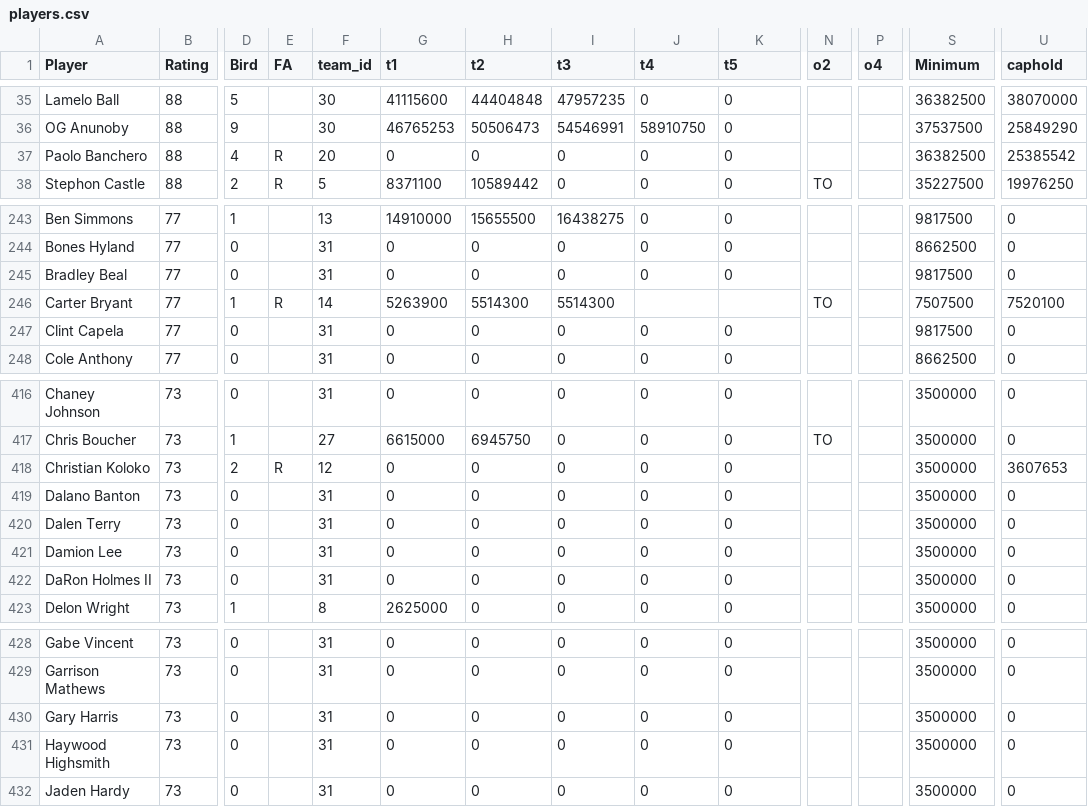
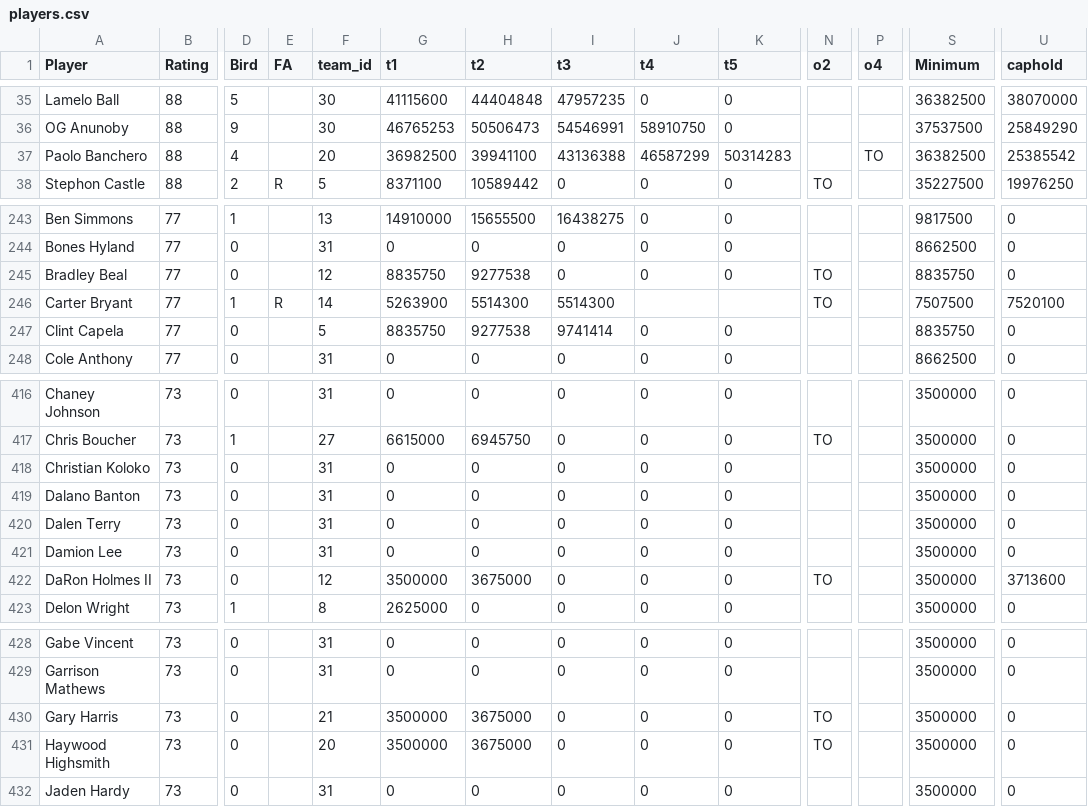
Before and after one commit to miguelefvlc/2KMANAGER, a CSV file: players.csv, drawn as a sheet; only a part is shown, gaps mark what is left out; the diff covers the shown part only; the diff names each change by its address in the sheet, - before the commit and + after, or states it on an @@ line.

```diff
--- a/players.csv
+++ b/players.csv
-E37 (FA): R
+E37 (FA): (empty)
-G37 (t1): 0
+G37 (t1): 36982500
-H37 (t2): 0
+H37 (t2): 39941100
-I37 (t3): 0
+I37 (t3): 43136388
-J37 (t4): 0
+J37 (t4): 46587299
-K37 (t5): 0
+K37 (t5): 50314283
-P37 (o4): (empty)
+P37 (o4): TO
-F245 (team_id): 31
+F245 (team_id): 12
-G245 (t1): 0
+G245 (t1): 8835750
-H245 (t2): 0
+H245 (t2): 9277538
-N245 (o2): (empty)
+N245 (o2): TO
-S245 (Minimum): 9817500
+S245 (Minimum): 8835750
-F247 (team_id): 31
+F247 (team_id): 5
-G247 (t1): 0
+G247 (t1): 8835750
-H247 (t2): 0
+H247 (t2): 9277538
-I247 (t3): 0
+I247 (t3): 9741414
-S247 (Minimum): 9817500
+S247 (Minimum): 8835750
-D418 (Bird): 2
+D418 (Bird): 0
-E418 (FA): R
+E418 (FA): (empty)
-F418 (team_id): 12
+F418 (team_id): 31
-U418 (caphold): 3607653
+U418 (caphold): 0
-F422 (team_id): 31
+F422 (team_id): 12
-G422 (t1): 0
+G422 (t1): 3500000
-H422 (t2): 0
+H422 (t2): 3675000
-N422 (o2): (empty)
+N422 (o2): TO
-U422 (caphold): 0
+U422 (caphold): 3713600
-F430 (team_id): 31
+F430 (team_id): 21
-G430:G431 (t1): 0
+G430:G431 (t1): 3500000
-H430:H431 (t2): 0
+H430:H431 (t2): 3675000
-N430:N431 (o2): (empty)
+N430:N431 (o2): TO
-F431 (team_id): 31
+F431 (team_id): 20
```
Also changed, not shown: 45 edited cells elsewhere in this file, economia.csv, 1 other file.
